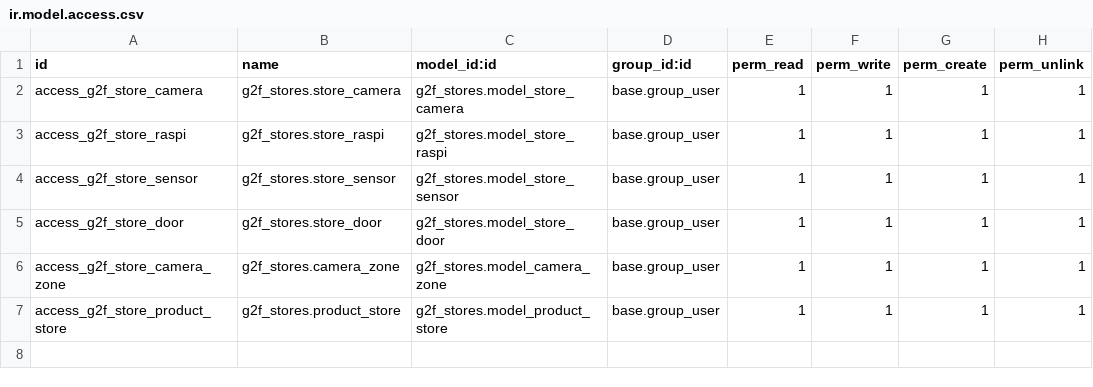
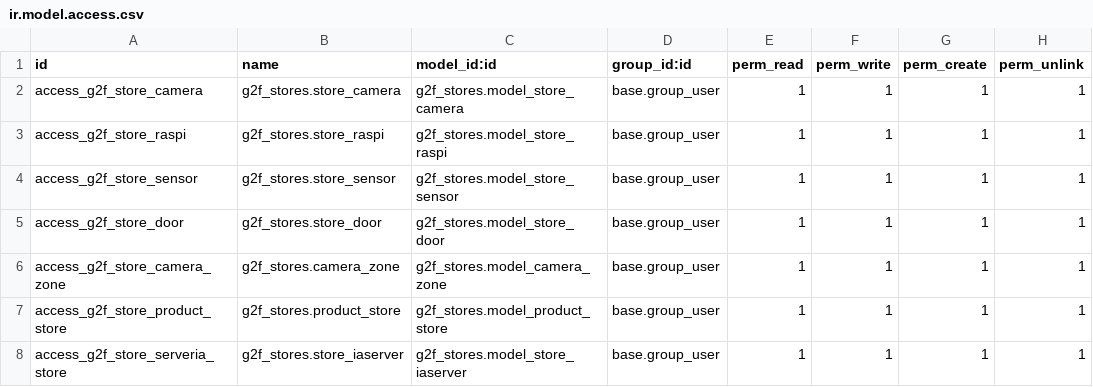
Before and after one commit to RLJO/go2future, a CSV file: g2f_stores/security/ir.model.access.csv, drawn as a sheet.

Commit message:
[ADD] Solucion a 177 - Al momento de poner un producto al carrito se resta del estante - Al momento de sacar un producto del carrito se suma al estante - Solucion de peticion si el producto no tiene imagen - Posible correccion de falla a buscar la orden con datos del usuario - Modelo de Servidores y permisos

```diff
--- a/g2f_stores/security/ir.model.access.csv
+++ b/g2f_stores/security/ir.model.access.csv
@@ -7 +7,2 @@ access_g2f_store_camera_zone,g2f_stores.camera_zone,g2f_stores.model_camera_zone
 access_g2f_store_product_store,g2f_stores.product_store,g2f_stores.model_product_store,base.group_user,1,1,1,1
+access_g2f_store_serveria_store,g2f_stores.store_iaserver,g2f_stores.model_store_iaserver,base.group_user,1,1,1,1
```
Also changed, not shown: 6 other files.
